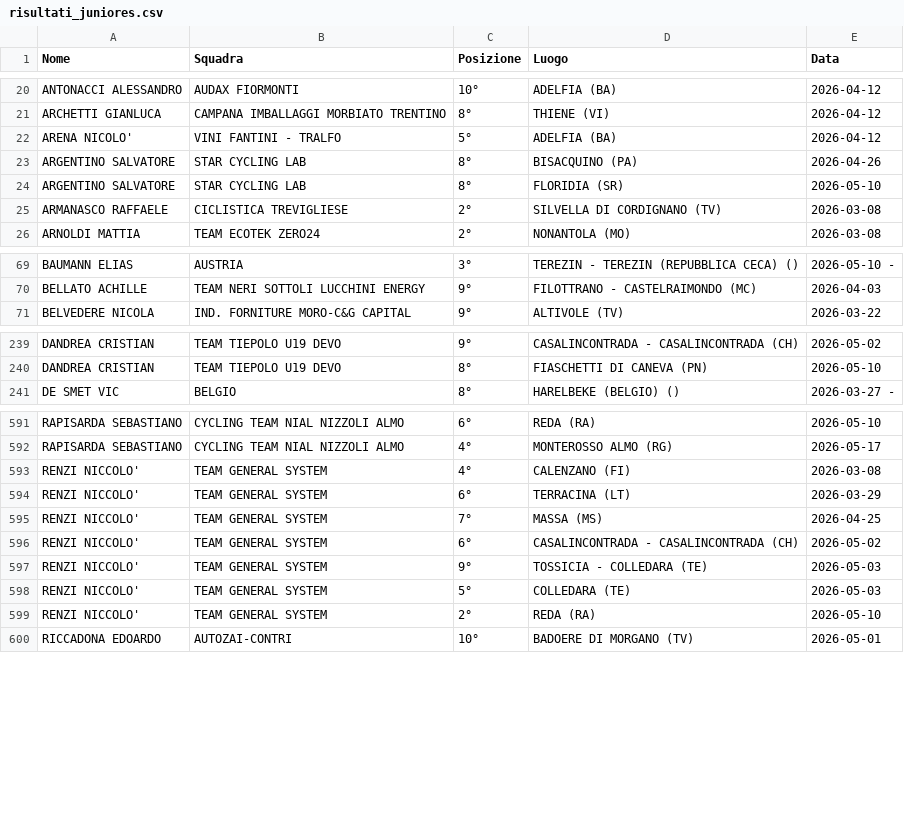
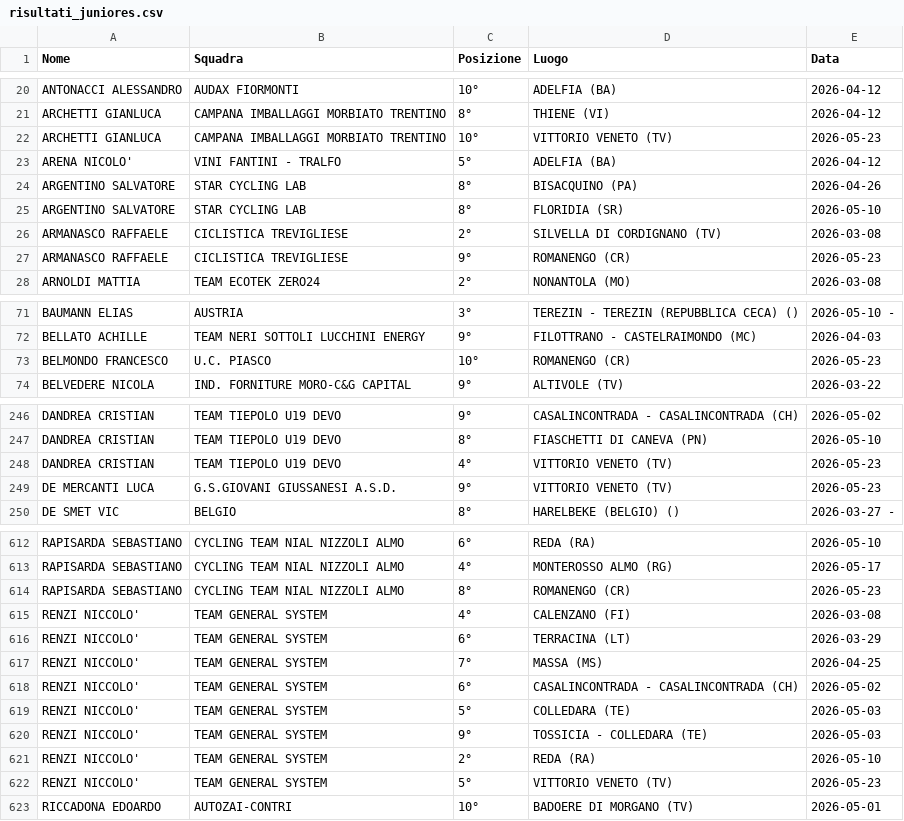
Before and after one commit to tommivincenzi-lab/fci-data-scraper, a CSV file: risultati_juniores.csv, drawn as a sheet; only a part is shown, gaps mark what is left out; the diff covers the shown part only.

```diff
--- a/risultati_juniores.csv
+++ b/risultati_juniores.csv
@@ -21,2 +21,3 @@ ANTONACCI ALESSANDRO,AUDAX FIORMONTI,10°,ADELFIA (BA),2026-04-12
 ARCHETTI GIANLUCA,CAMPANA IMBALLAGGI MORBIATO TRENTINO,8°,THIENE (VI),2026-04-12
+ARCHETTI GIANLUCA,CAMPANA IMBALLAGGI MORBIATO TRENTINO,10°,VITTORIO VENETO (TV),2026-05-23
 ARENA NICOLO',VINI FANTINI - TRALFO,5°,ADELFIA (BA),2026-04-12
@@ -25,2 +26,3 @@ ARGENTINO SALVATORE,STAR CYCLING LAB,8°,FLORIDIA (SR),2026-05-10
 ARMANASCO RAFFAELE,CICLISTICA TREVIGLIESE,2°,SILVELLA DI CORDIGNANO (TV),2026-03-08
+ARMANASCO RAFFAELE,CICLISTICA TREVIGLIESE,9°,ROMANENGO (CR),2026-05-23
 ARNOLDI MATTIA,TEAM ECOTEK ZERO24,2°,NONANTOLA (MO),2026-03-08
@@ -70,2 +72,3 @@ BAUMANN  ELIAS,AUSTRIA,3°,TEREZIN - TEREZIN (REPUBBLICA CECA)  (),2026-05-10 -
 BELLATO ACHILLE,TEAM NERI SOTTOLI LUCCHINI ENERGY,9°,FILOTTRANO - CASTELRAIMONDO  (MC),2026-04-03
+BELMONDO FRANCESCO,U.C. PIASCO,10°,ROMANENGO (CR),2026-05-23
 BELVEDERE NICOLA,IND. FORNITURE MORO-C&G CAPITAL,9°,ALTIVOLE (TV),2026-03-22
@@ -240,2 +247,4 @@ DANDREA CRISTIAN,TEAM TIEPOLO U19 DEVO,9°,CASALINCONTRADA - CASALINCONTRADA  (C
 DANDREA CRISTIAN,TEAM TIEPOLO U19 DEVO,8°,FIASCHETTI DI CANEVA (PN),2026-05-10
+DANDREA CRISTIAN,TEAM TIEPOLO U19 DEVO,4°,VITTORIO VENETO (TV),2026-05-23
+DE MERCANTI LUCA,G.S.GIOVANI GIUSSANESI A.S.D.,9°,VITTORIO VENETO (TV),2026-05-23
 DE SMET  VIC,BELGIO,8°,HARELBEKE (BELGIO)  (),2026-03-27 -
@@ -592,2 +613,3 @@ RAPISARDA SEBASTIANO,CYCLING TEAM NIAL NIZZOLI ALMO,6°,REDA (RA),2026-05-10
 RAPISARDA SEBASTIANO,CYCLING TEAM NIAL NIZZOLI ALMO,4°,MONTEROSSO ALMO (RG),2026-05-17
+RAPISARDA SEBASTIANO,CYCLING TEAM NIAL NIZZOLI ALMO,8°,ROMANENGO (CR),2026-05-23
 RENZI NICCOLO',TEAM GENERAL SYSTEM,4°,CALENZANO (FI),2026-03-08
@@ -596,5 +618,6 @@ RENZI NICCOLO',TEAM GENERAL SYSTEM,7°,MASSA (MS),2026-04-25
 RENZI NICCOLO',TEAM GENERAL SYSTEM,6°,CASALINCONTRADA - CASALINCONTRADA  (CH),2026-05-02
+RENZI NICCOLO',TEAM GENERAL SYSTEM,5°,COLLEDARA  (TE),2026-05-03
 RENZI NICCOLO',TEAM GENERAL SYSTEM,9°,TOSSICIA - COLLEDARA (TE),2026-05-03
-RENZI NICCOLO',TEAM GENERAL SYSTEM,5°,COLLEDARA  (TE),2026-05-03
 RENZI NICCOLO',TEAM GENERAL SYSTEM,2°,REDA (RA),2026-05-10
+RENZI NICCOLO',TEAM GENERAL SYSTEM,5°,VITTORIO VENETO (TV),2026-05-23
 RICCADONA EDOARDO,AUTOZAI-CONTRI,10°,BADOERE DI MORGANO  (TV),2026-05-01
```
Also changed, not shown: 23 added rows and 10 moved rows elsewhere in this file.
